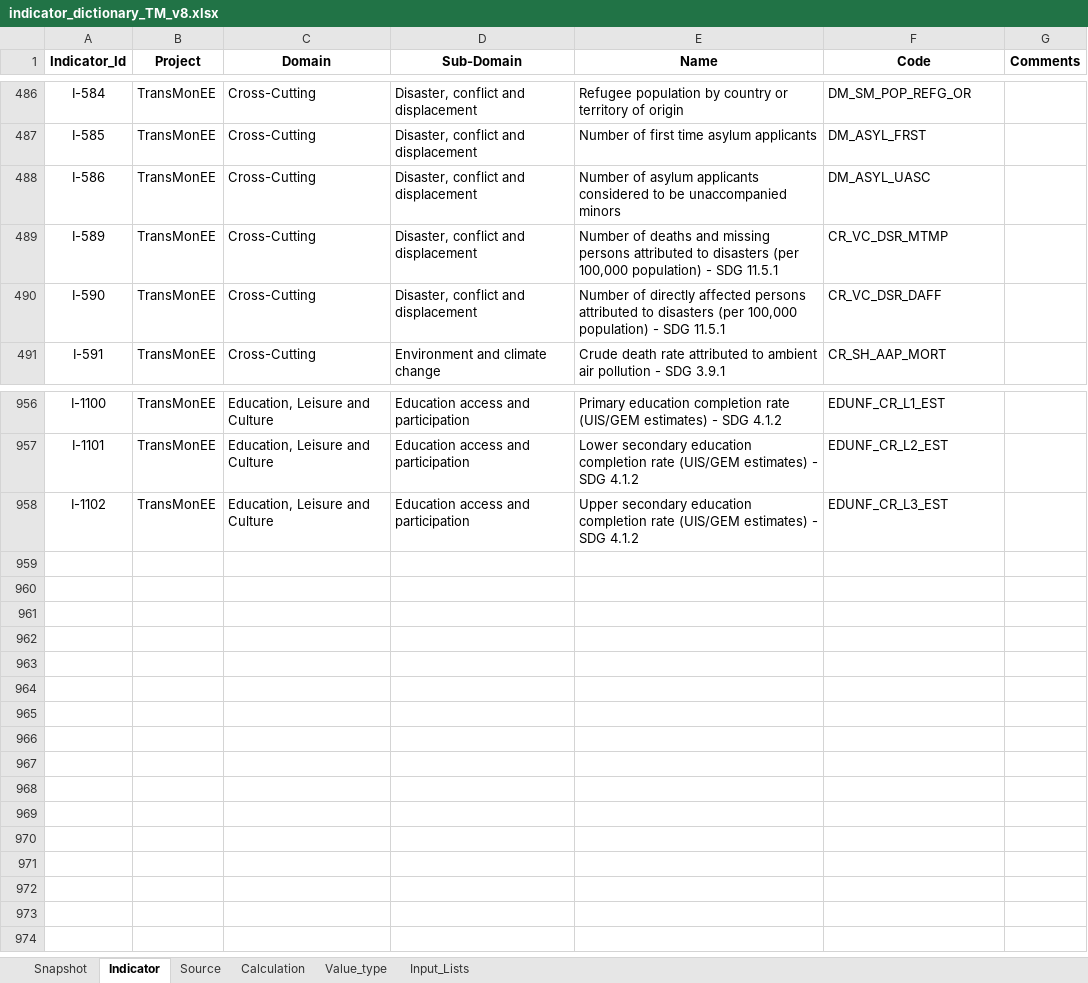
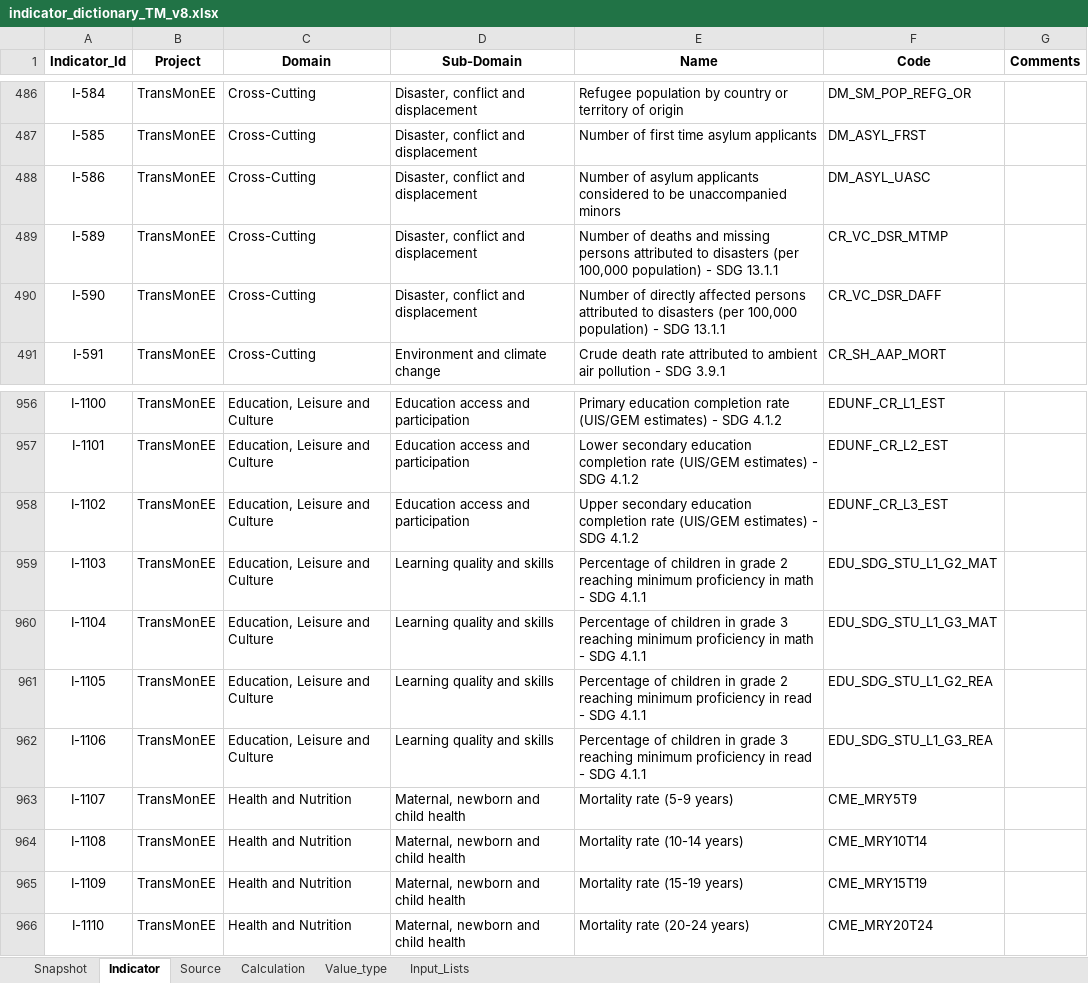
Before and after one commit to unicef-drp/dash, an Excel workbook: dash_service/static/indicator_dictionary_TM_v8.xlsx, sheet Indicator, drawn as a sheet; only a part is shown, gaps mark what is left out; values as stored, in another font and other column widths than the file's, no borders; conditional formats not drawn; the diff names each change by its address in the sheet, - before the commit and + after, or states it on an @@ line.

```diff
--- a/dash_service/static/indicator_dictionary_TM_v8.xlsx (sheet Indicator)
+++ b/dash_service/static/indicator_dictionary_TM_v8.xlsx (sheet Indicator)
-E489 (Name): …- SDG 11.5.1
+E489 (Name): …- SDG 13.1.1
-E490 (Name): …- SDG 11.5.1
+E490 (Name): …- SDG 13.1.1
+row 959: I-1103 | TransMonEE | Education, Leisure and Culture | Learning quality and skills | Percentage of children in grade 2 reaching minimum proficiency in math - SDG 4.1.1 | EDU_SDG_STU_L1_G2_MAT
+row 960: I-1104 | TransMonEE | Education, Leisure and Culture | Learning quality and skills | Percentage of children in grade 3 reaching minimum proficiency in math - SDG 4.1.1 | EDU_SDG_STU_L1_G3_MAT
+row 961: I-1105 | TransMonEE | Education, Leisure and Culture | Learning quality and skills | Percentage of children in grade 2 reaching minimum proficiency in read - SDG 4.1.1 | EDU_SDG_STU_L1_G2_REA
+row 962: I-1106 | TransMonEE | Education, Leisure and Culture | Learning quality and skills | Percentage of children in grade 3 reaching minimum proficiency in read - SDG 4.1.1 | EDU_SDG_STU_L1_G3_REA
+row 963: I-1107 | TransMonEE | Health and Nutrition | Maternal, newborn and child health | Mortality rate (5-9 years) | CME_MRY5T9
+row 964: I-1108 | TransMonEE | Health and Nutrition | Maternal, newborn and child health | Mortality rate (10-14 years) | CME_MRY10T14
+row 965: I-1109 | TransMonEE | Health and Nutrition | Maternal, newborn and child health | Mortality rate (15-19 years) | CME_MRY15T19
+row 966: I-1110 | TransMonEE | Health and Nutrition | Maternal, newborn and child health | Mortality rate (20-24 years) | CME_MRY20T24
```
Also changed, not shown: sheet Snapshot, sheet Source, sheet Calculation, formulas that keep their value, 5 other files.
